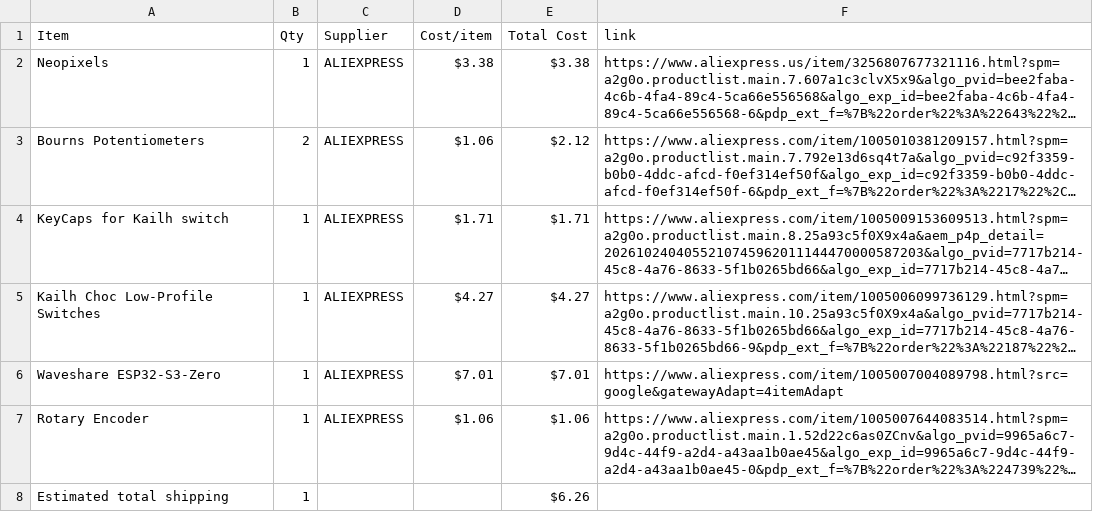
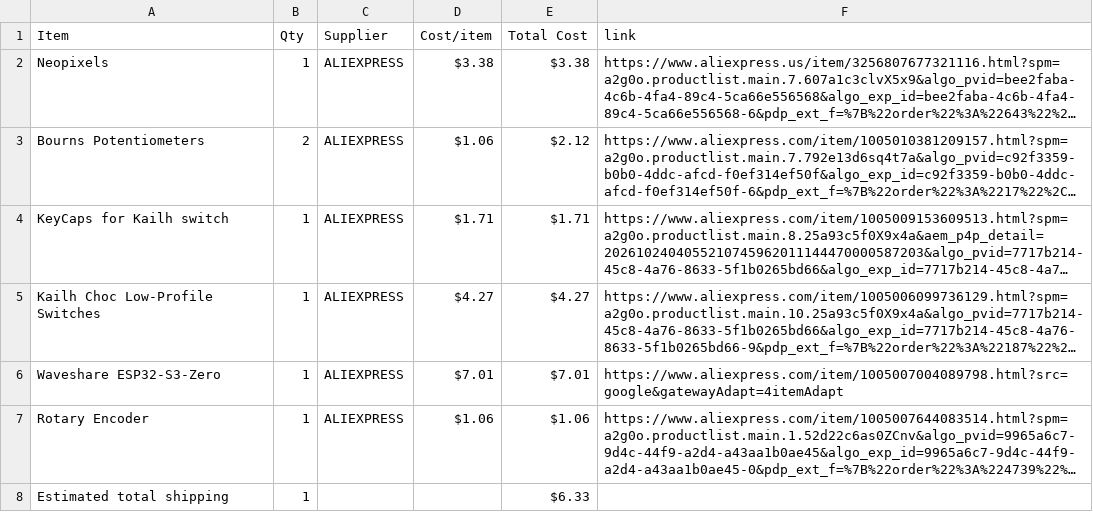
Before and after one commit to NCGameMaking/MidiKeyboard, a CSV file: BOM.csv, drawn as a sheet; long unchanged cells end in …; the diff names each change by its address in the sheet, - before the commit and + after, or states it on an @@ line.

Commit message:
Sync NCs Midi Keyboard from Half Life

```diff
--- a/BOM.csv
+++ b/BOM.csv
-E8 (Total Cost): $6.26
+E8 (Total Cost): $6.33
```
